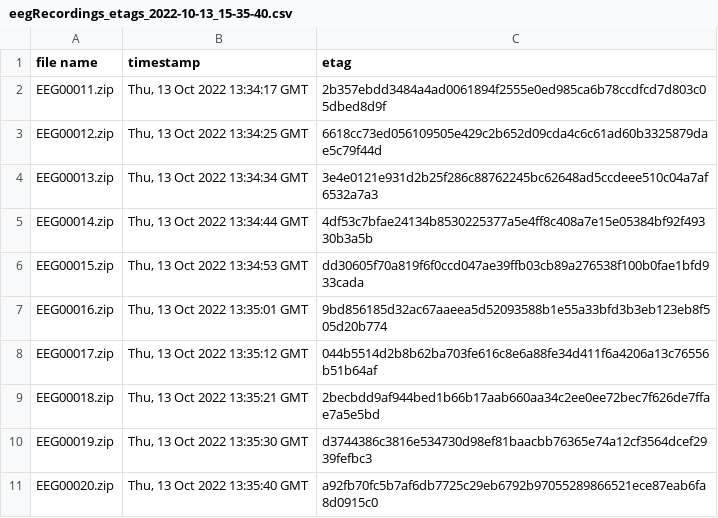
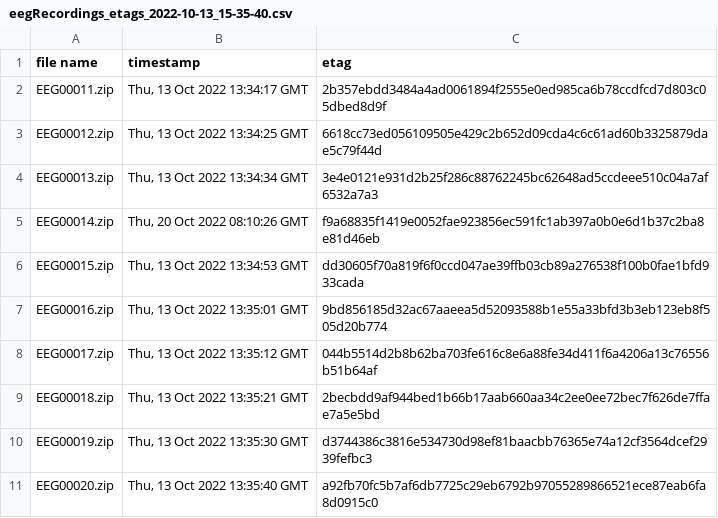
Before and after one commit to BrainTrip/fair-data-eeg, a CSV file: EEG_recordings/eegRecordings_etags_2022-10-13_15-35-40.csv, drawn as a sheet.

Commit message:
correct etags for some of eeg recordings

```diff
--- a/EEG_recordings/eegRecordings_etags_2022-10-13_15-35-40.csv
+++ b/EEG_recordings/eegRecordings_etags_2022-10-13_15-35-40.csv
@@ -4,3 +4,3 @@ EEG00012.zip,"Thu, 13 Oct 2022 13:34:25 GMT",6618cc73ed056109505e429c2b652d09cda
 EEG00013.zip,"Thu, 13 Oct 2022 13:34:34 GMT",3e4e0121e931d2b25f286c88762245bc62648ad5ccdeee510c04a7af6532a7a3
-EEG00014.zip,"Thu, 13 Oct 2022 13:34:44 GMT",4df53c7bfae24134b8530225377a5e4ff8c408a7e15e05384bf92f49330b3a5b
+EEG00014.zip,"Thu, 20 Oct 2022 08:10:26 GMT",f9a68835f1419e0052fae923856ec591fc1ab397a0b0e6d1b37c2ba8e81d46eb
 EEG00015.zip,"Thu, 13 Oct 2022 13:34:53 GMT",dd30605f70a819f6f0ccd047ae39ffb03cb89a276538f100b0fae1bfd933cada
```
Also changed, not shown: EEG_recordings/eegRecordings_etags_2022-10-14_09-20-01.csv, EEG_recordings/eegRecordings_etags_2022-10-14_12-06-00.csv, 1 other file.
